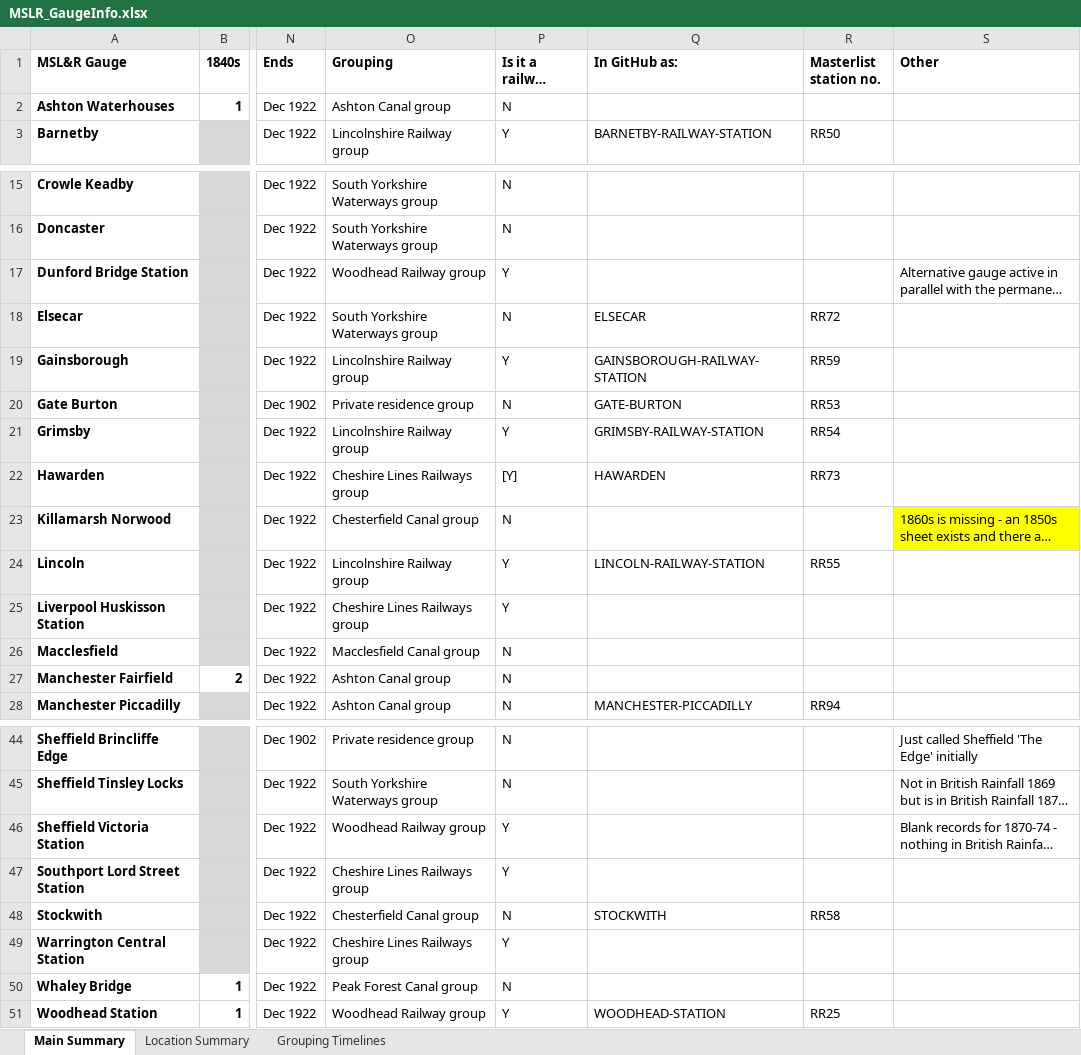
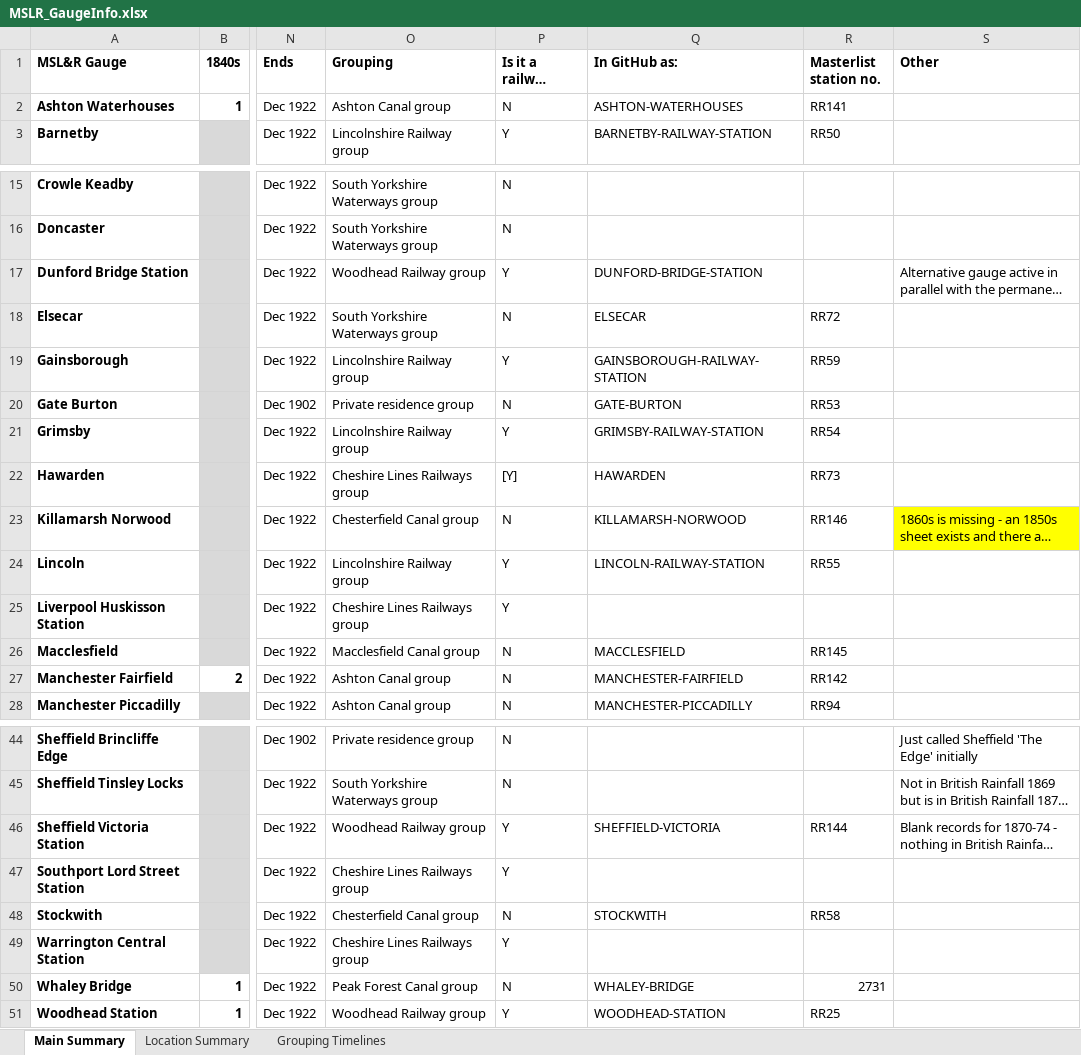
Before and after one commit to rjmeats/BritishRainfall, an Excel workbook: M-S-and-L-Railway/MSLR_GaugeInfo.xlsx, sheet Main Summary, drawn as a sheet; only a part is shown, gaps mark what is left out; long unchanged cells end in …; values as stored, in another font and other column widths than the file's, no borders; conditional formats not drawn; the diff names each change by its address in the sheet, - before the commit and + after, or states it on an @@ line.

Commit message:
Update MSLR spreadsheet with further main GitHub cross-references

```diff
--- a/M-S-and-L-Railway/MSLR_GaugeInfo.xlsx (sheet Main Summary)
+++ b/M-S-and-L-Railway/MSLR_GaugeInfo.xlsx (sheet Main Summary)
-Q2 (In GitHub as:): (empty)
+Q2 (In GitHub as:): ASHTON-WATERHOUSES
-R2 (Masterlist station no.): (empty)
+R2 (Masterlist station no.): RR141
-Q17 (In GitHub as:): (empty)
+Q17 (In GitHub as:): DUNFORD-BRIDGE-STATION
-Q23 (In GitHub as:): (empty)
+Q23 (In GitHub as:): KILLAMARSH-NORWOOD
-R23 (Masterlist station no.): (empty)
+R23 (Masterlist station no.): RR146
-Q26 (In GitHub as:): (empty)
+Q26 (In GitHub as:): MACCLESFIELD
-R26 (Masterlist station no.): (empty)
+R26 (Masterlist station no.): RR145
-Q27 (In GitHub as:): (empty)
+Q27 (In GitHub as:): MANCHESTER-FAIRFIELD
-R27 (Masterlist station no.): (empty)
+R27 (Masterlist station no.): RR142
-Q46 (In GitHub as:): (empty)
+Q46 (In GitHub as:): SHEFFIELD-VICTORIA
-R46 (Masterlist station no.): (empty)
+R46 (Masterlist station no.): RR144
-Q50 (In GitHub as:): (empty)
+Q50 (In GitHub as:): WHALEY-BRIDGE
-R50 (Masterlist station no.): (empty)
+R50 (Masterlist station no.): 2731
```
